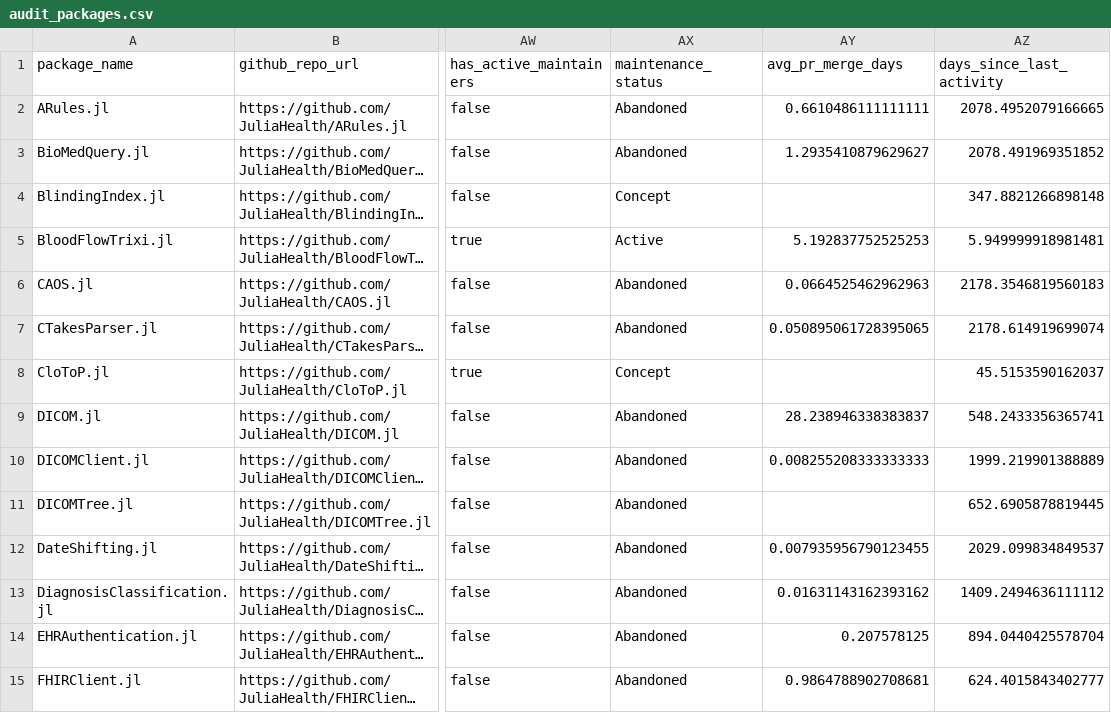
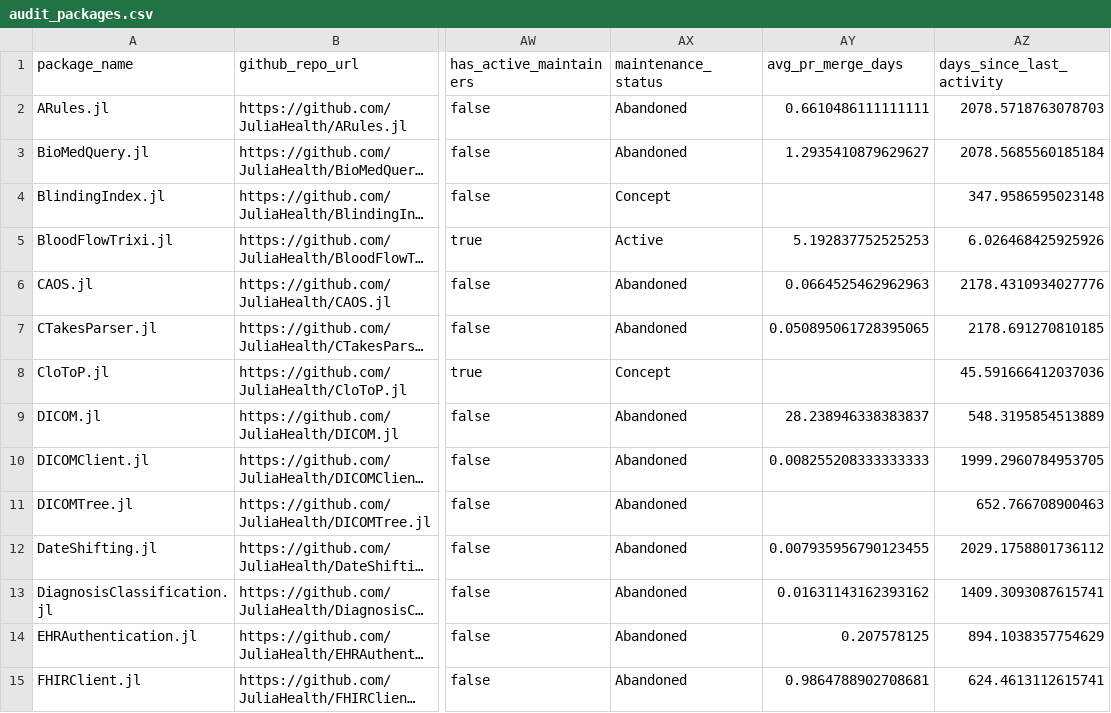
Before and after one commit to JuliaHealth/JuliaHealthAudit, a CSV file: data/results/audit_packages.csv, drawn as a sheet; only a part is shown, gaps mark what is left out; long unchanged cells end in …; the diff covers the shown part only; the diff names each change by its address in the sheet, - before the commit and + after, or states it on an @@ line.

```diff
--- a/data/results/audit_packages.csv
+++ b/data/results/audit_packages.csv
-AZ2 (days_since_last_activity): 2078.4952079166665
+AZ2 (days_since_last_activity): 2078.5718763078703
-AZ3 (days_since_last_activity): 2078.491969351852
+AZ3 (days_since_last_activity): 2078.5685560185184
-AZ4 (days_since_last_activity): 347.8821266898148
+AZ4 (days_since_last_activity): 347.9586595023148
-AZ5 (days_since_last_activity): 5.949999918981481
+AZ5 (days_since_last_activity): 6.026468425925926
-AZ6 (days_since_last_activity): 2178.3546819560183
+AZ6 (days_since_last_activity): 2178.4310934027776
-AZ7 (days_since_last_activity): 2178.614919699074
+AZ7 (days_since_last_activity): 2178.691270810185
-AZ8 (days_since_last_activity): 45.5153590162037
+AZ8 (days_since_last_activity): 45.591666412037036
-AZ9 (days_since_last_activity): 548.2433356365741
+AZ9 (days_since_last_activity): 548.3195854513889
-AZ10 (days_since_last_activity): 1999.219901388889
+AZ10 (days_since_last_activity): 1999.2960784953705
-AZ11 (days_since_last_activity): 652.6905878819445
+AZ11 (days_since_last_activity): 652.766708900463
-AZ12 (days_since_last_activity): 2029.099834849537
+AZ12 (days_since_last_activity): 2029.1758801736112
-AZ13 (days_since_last_activity): 1409.2494636111112
+AZ13 (days_since_last_activity): 1409.3093087615741
-AZ14 (days_since_last_activity): 894.0440425578704
+AZ14 (days_since_last_activity): 894.1038357754629
-AZ15 (days_since_last_activity): 624.4015843402777
+AZ15 (days_since_last_activity): 624.4613112615741
```
Also changed, not shown: 34 edited cells elsewhere in this file, data/results/audit_contributors.csv, data/results/audit_non_packages.csv, 40 other files.
